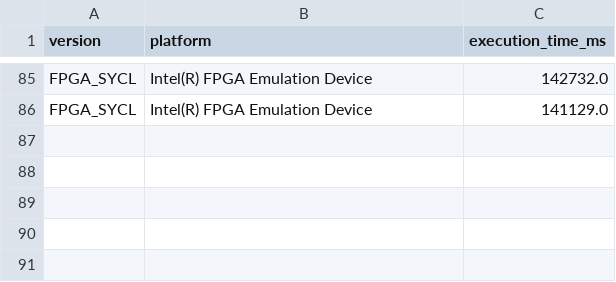
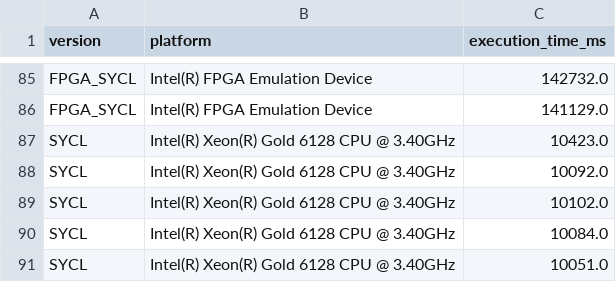
Before and after one commit to menotti/oil_gas_fpga, a CSV file: apps/CRS/CRS.csv, drawn as a sheet; only a part is shown, gaps mark what is left out.

```diff
--- a/apps/CRS/CRS.csv
+++ b/apps/CRS/CRS.csv
@@ -86 +86,6 @@ FPGA_SYCL,Intel(R) FPGA Emulation Device,142732.0
 FPGA_SYCL,Intel(R) FPGA Emulation Device,141129.0
+SYCL,Intel(R) Xeon(R) Gold 6128 CPU @ 3.40GHz,10423.0
+SYCL,Intel(R) Xeon(R) Gold 6128 CPU @ 3.40GHz,10092.0
+SYCL,Intel(R) Xeon(R) Gold 6128 CPU @ 3.40GHz,10102.0
+SYCL,Intel(R) Xeon(R) Gold 6128 CPU @ 3.40GHz,10084.0
+SYCL,Intel(R) Xeon(R) Gold 6128 CPU @ 3.40GHz,10051.0
```
Also changed, not shown: apps/CMP/CMP.csv, 25 other files.
